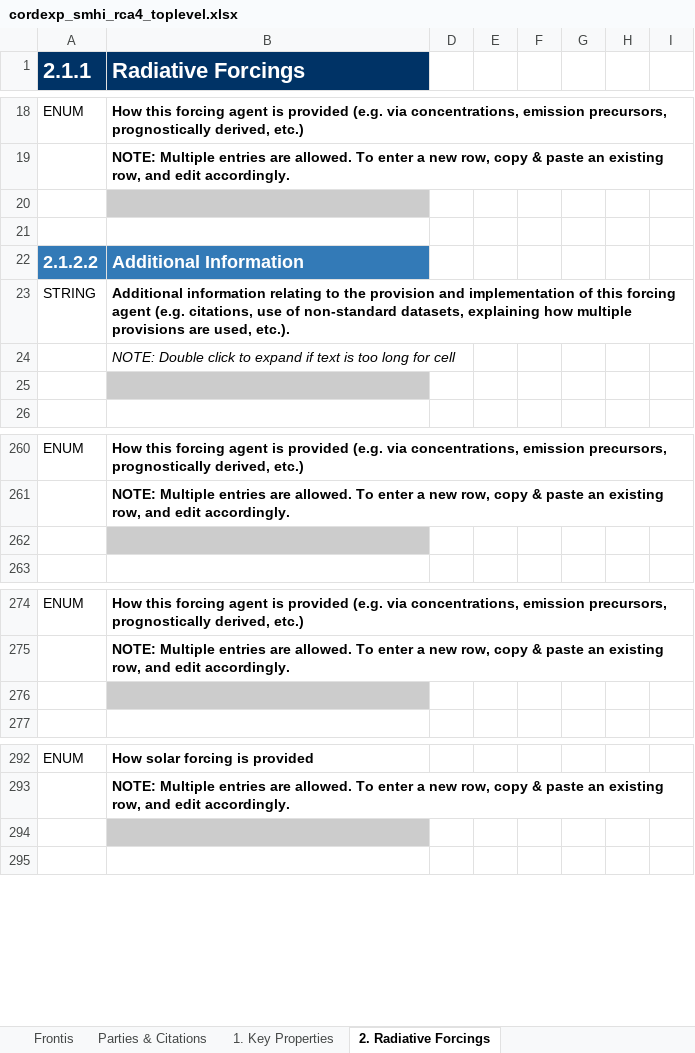
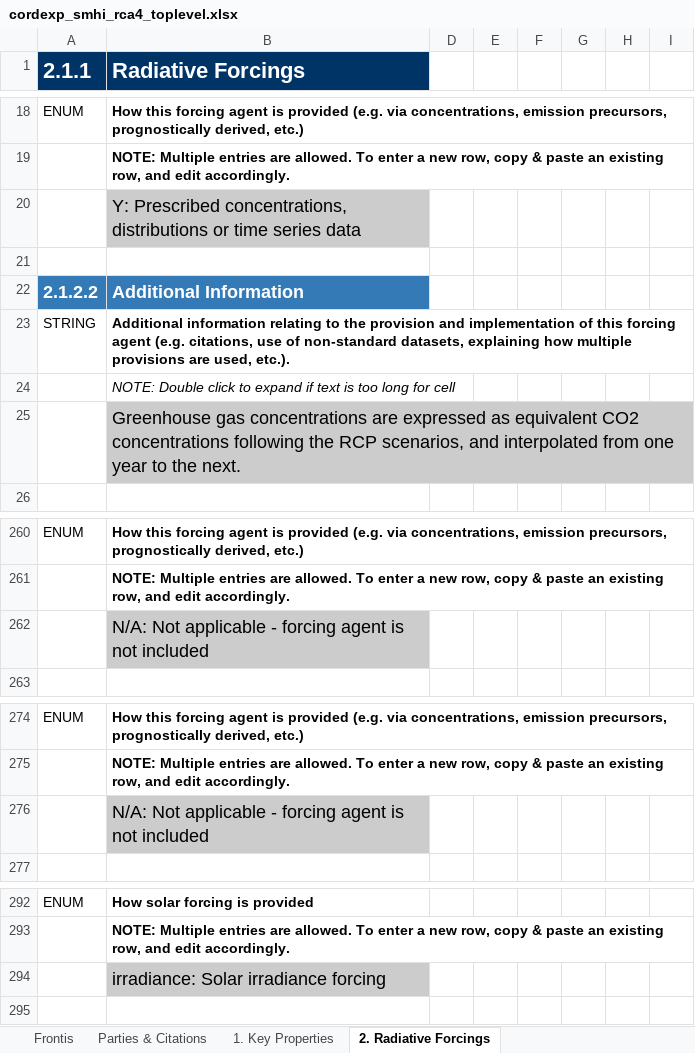
Before and after one commit to ES-DOC-INSTITUTIONAL/smhi, an Excel workbook: cordexp/models/smhi-rca4/cordexp_smhi_rca4_toplevel.xlsx, sheet 2. Radiative Forcings, drawn as a sheet; only a part is shown, gaps mark what is left out; values as stored, in another font and other column widths than the file's, no borders; charts and pictures not drawn; the diff names each change by its address in the sheet, - before the commit and + after, or states it on an @@ line.

```diff
--- a/cordexp/models/smhi-rca4/cordexp_smhi_rca4_toplevel.xlsx (sheet 2. Radiative Forcings)
+++ b/cordexp/models/smhi-rca4/cordexp_smhi_rca4_toplevel.xlsx (sheet 2. Radiative Forcings)
-B20 (Radiative Forcings): (empty)
+B20 (Radiative Forcings): Y: Prescribed concentrations, distributions or time series data
-B25 (Radiative Forcings): (empty)
+B25 (Radiative Forcings): Greenhouse gas concentrations are expressed as equivalent CO2 concentrations following the RCP scenarios, and interpolated from one year to the next.
-B262 (Radiative Forcings): (empty)
+B262 (Radiative Forcings): N/A: Not applicable - forcing agent is not included
-B276 (Radiative Forcings): (empty)
+B276 (Radiative Forcings): N/A: Not applicable - forcing agent is not included
-B294 (Radiative Forcings): (empty)
+B294 (Radiative Forcings): irradiance: Solar irradiance forcing
```
Also changed, not shown: sheet 1. Key Properties, sheet Frontis, sheet Parties & Citations, hidden cells, charts or pictures.
